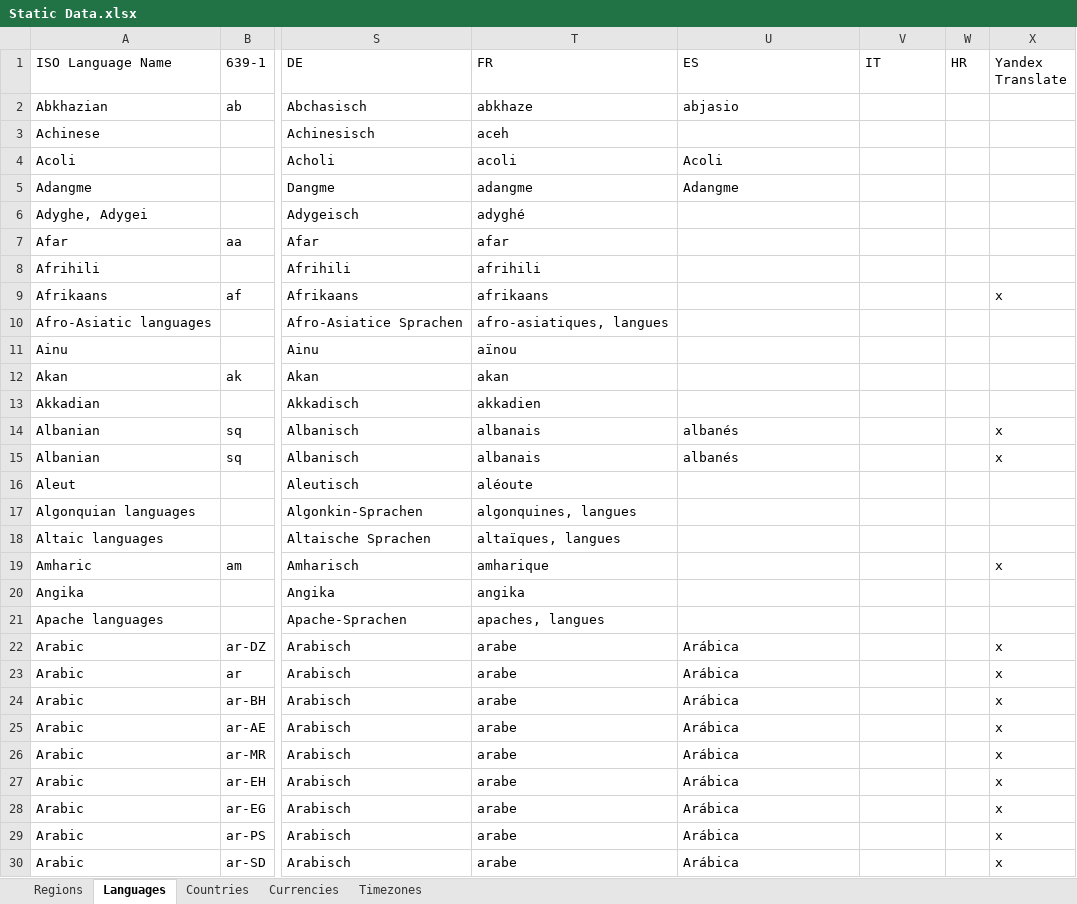
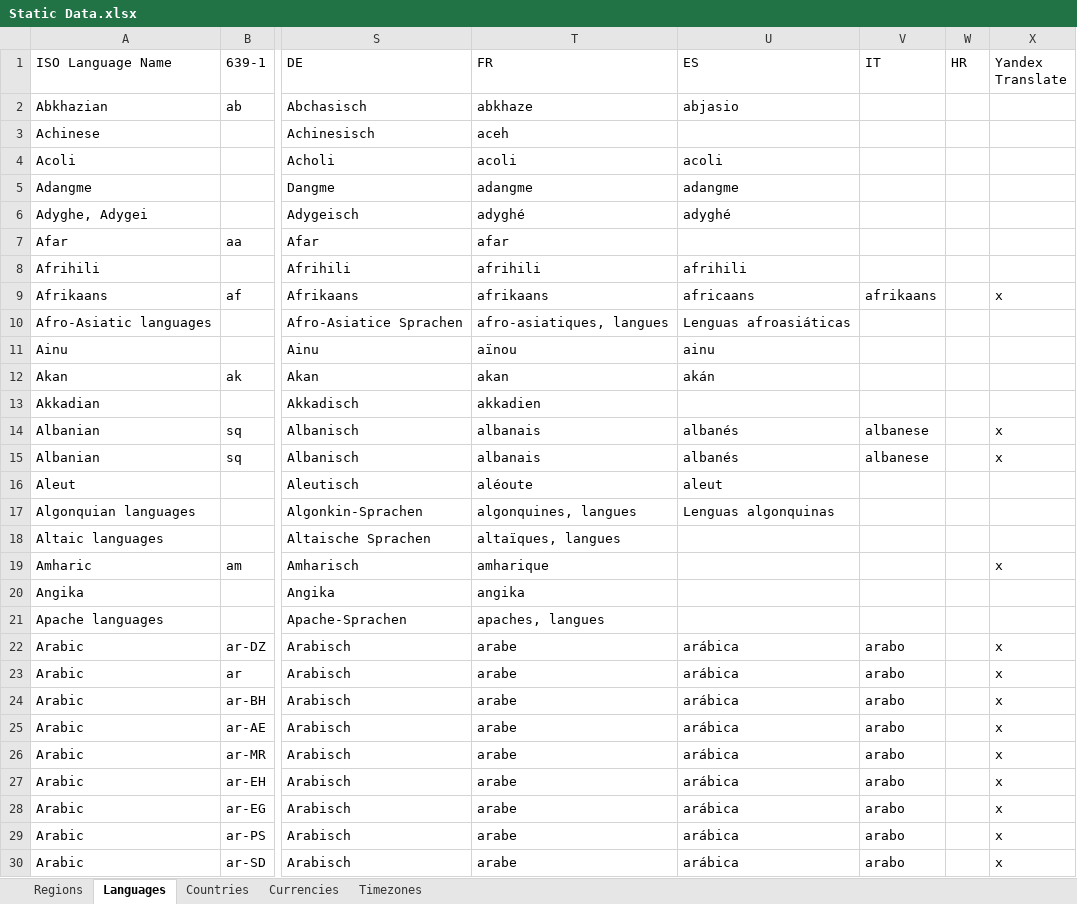
Before and after one commit to mooxphp/moox, an Excel workbook: tallui-data/Static Data.xlsx, sheet Languages, drawn as a sheet; only a part is shown, gaps mark what is left out; values as stored, in another font and other column widths than the file's, no borders; conditional formats and table styles not drawn; the diff covers the shown part only; the diff names each change by its address in the sheet, - before the commit and + after, or states it on an @@ line.

Commit message:
W-I-P_StaticData_languages-translation

```diff
--- a/tallui-data/Static Data.xlsx (sheet Languages)
+++ b/tallui-data/Static Data.xlsx (sheet Languages)
-U4 (ES): Acoli
+U4 (ES): acoli
-U5 (ES): Adangme
+U5 (ES): adangme
-U6 (ES): (empty)
+U6 (ES): adyghé
-U8 (ES): (empty)
+U8 (ES): afrihili
-U9 (ES): (empty)
+U9 (ES): africaans
-V9 (IT): (empty)
+V9 (IT): afrikaans
-U10 (ES): (empty)
+U10 (ES): Lenguas afroasiáticas
-U11 (ES): (empty)
+U11 (ES): ainu
-U12 (ES): (empty)
+U12 (ES): akán
-V14:V15 (IT): (empty)
+V14:V15 (IT): albanese
-U16 (ES): (empty)
+U16 (ES): aleut
-U17 (ES): (empty)
+U17 (ES): Lenguas algonquinas
-U22:U30 (ES): Arábica
+U22:U30 (ES): arábica
-V22:V30 (IT): (empty)
+V22:V30 (IT): arabo
```
Also changed, not shown: 608 edited cells elsewhere in this sheet.
